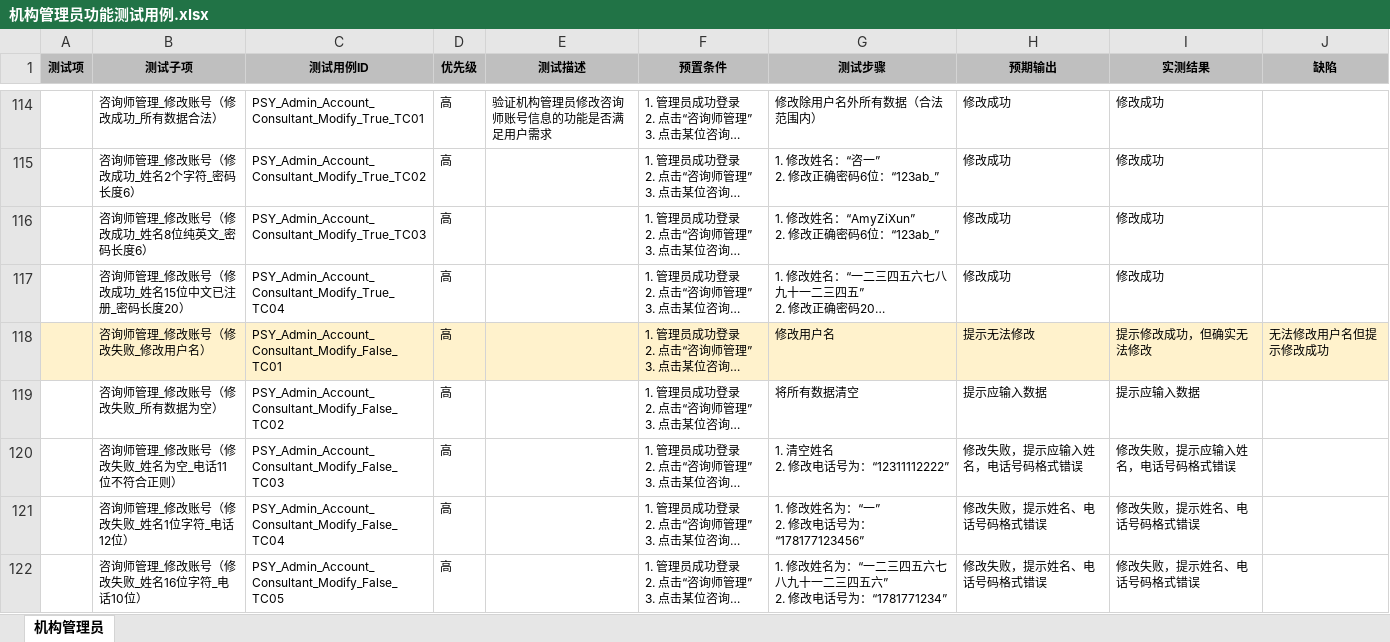
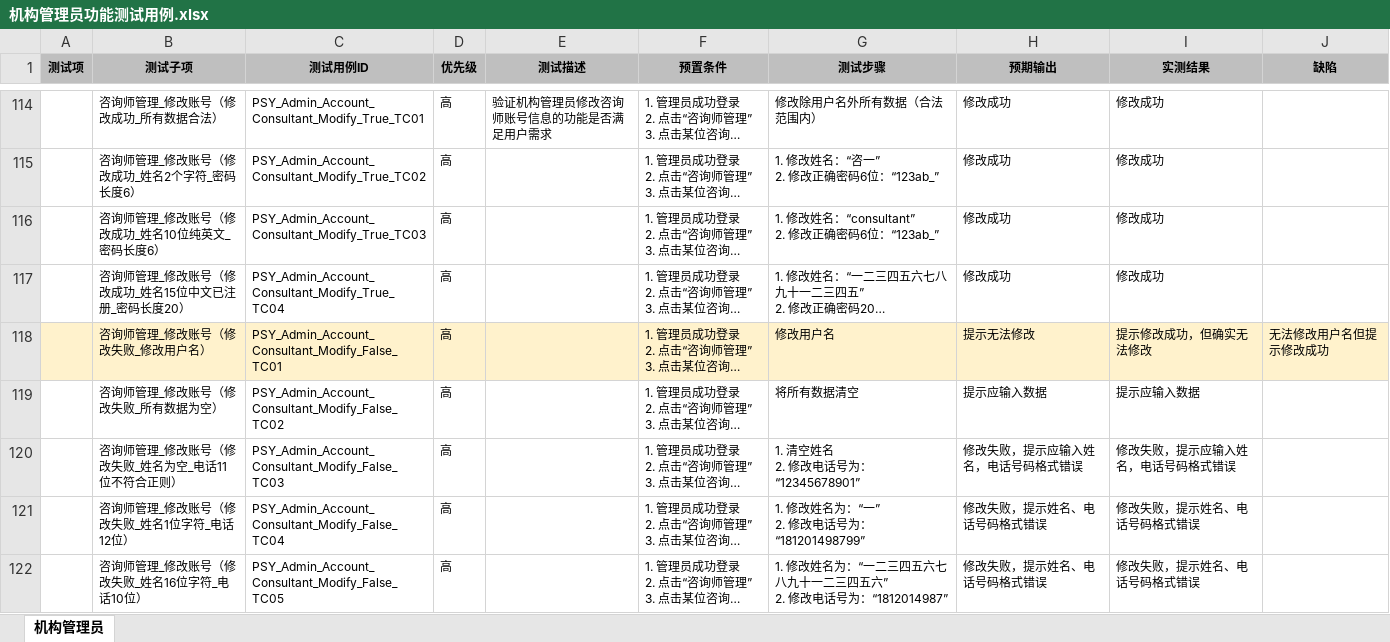
Before and after one commit to wuuyi/testingProject, an Excel workbook: 系统功能测试/系统功能测试用例/机构管理员功能测试用例.xlsx, sheet 机构管理员, drawn as a sheet; only a part is shown, gaps mark what is left out; long unchanged cells end in …; values as stored, in another font and other column widths than the file's, no borders; ↵ is a line break in a cell; the diff covers the shown part only; the diff names each change by its address in the sheet, - before the commit and + after, or states it on an @@ line.

```diff
--- a/系统功能测试/系统功能测试用例/机构管理员功能测试用例.xlsx (sheet 机构管理员)
+++ b/系统功能测试/系统功能测试用例/机构管理员功能测试用例.xlsx (sheet 机构管理员)
-B116 (测试子项): 咨询师管理_修改账号（修改成功_姓名8位纯英文_密码长度6）
+B116 (测试子项): 咨询师管理_修改账号（修改成功_姓名10位纯英文_密码长度6）
-G116 (测试步骤): 1. 修改姓名：“AmyZiXun” ↵ 2. 修改正确密码6位：“123ab_”
+G116 (测试步骤): 1. 修改姓名：“consultant” ↵ 2. 修改正确密码6位：“123ab_”
-G120 (测试步骤): 1. 清空姓名 ↵ 2. 修改电话号为：“12311112222”
+G120 (测试步骤): 1. 清空姓名 ↵ 2. 修改电话号为：“12345678901”
-G121 (测试步骤): 1. 修改姓名为：“一” ↵ 2. 修改电话号为：“178177123456”
+G121 (测试步骤): 1. 修改姓名为：“一” ↵ 2. 修改电话号为：“181201498799”
-G122 (测试步骤): …话号为：“1781771234”
+G122 (测试步骤): …话号为：“1812014987”
```
Also changed, not shown: 36 edited cells elsewhere in this sheet, 6 other files.
